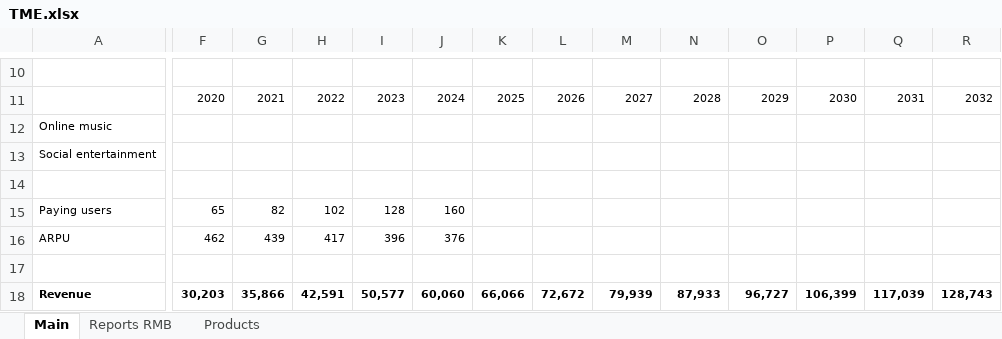
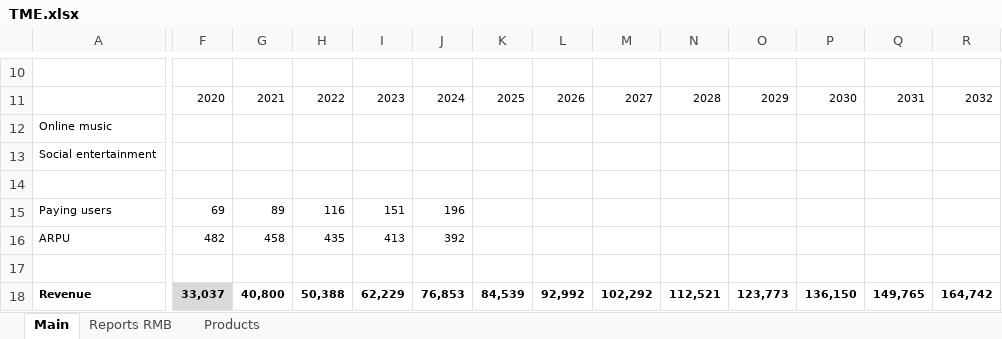
Before and after one commit to michaelsjoeberg/stocks, an Excel workbook: TME.xlsx, sheet Main, drawn as a sheet; only a part is shown, gaps mark what is left out; values as stored, in another font and other column widths than the file's, no borders; charts and pictures not drawn; the diff covers the shown part only; the diff names each change by its address in the sheet, - before the commit and + after, or states it on an @@ line.

Commit message:
Update TME.xlsx

```diff
--- a/TME.xlsx (sheet Main)
+++ b/TME.xlsx (sheet Main)
-F15: 65
+F15: 69
-G15: 82
+G15: 89
-H15: 102
+H15: 116
-I15: 128
+I15: 151
-J15: 160
+J15: 196
-F16: 462
+F16: 482
-G16: 439
+G16: 458
-H16: 417
+H16: 435
-I16: 396
+I16: 413
-J16: 376
+J16: 392
-F18: 30,203
+F18: 33,037
-F18 fill: none
+F18 fill: #D9D9D9
-G18: 35,866
+G18: 40,800
-H18: 42,591
+H18: 50,388
-I18: 50,577
+I18: 62,229
-J18: 60,060
+J18: 76,853
-K18: 66,066
+K18: 84,539
-L18: 72,672
+L18: 92,992
-M18: 79,939
+M18: 102,292
-N18: 87,933
+N18: 112,521
-O18: 96,727
+O18: 123,773
-P18: 106,399
+P18: 136,150
-Q18: 117,039
+Q18: 149,765
-R18: 128,743
+R18: 164,742
```
Also changed, not shown: 14 added rows, 14 removed rows, 1 moved row, 209 edited cells and cell formats elsewhere in this sheet, sheet Reports RMB, formulas that keep their value, charts or pictures.
